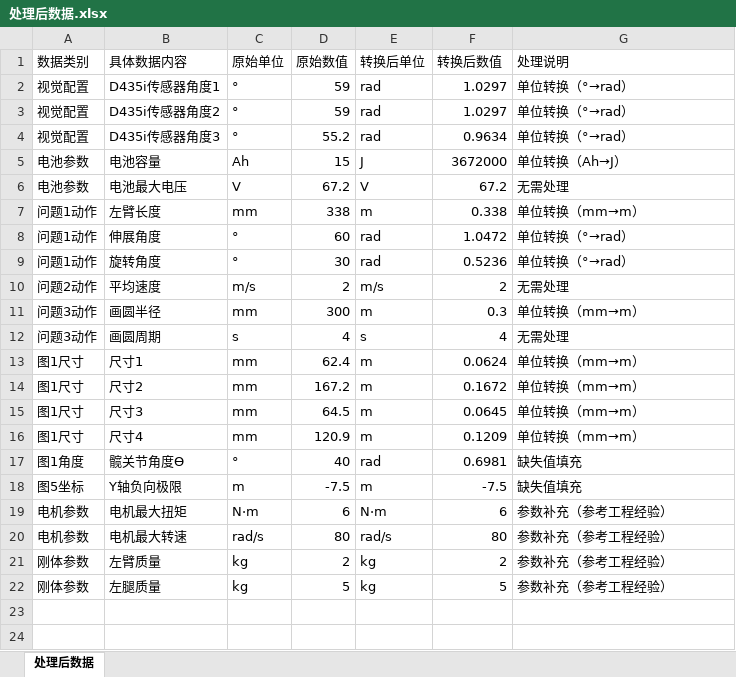
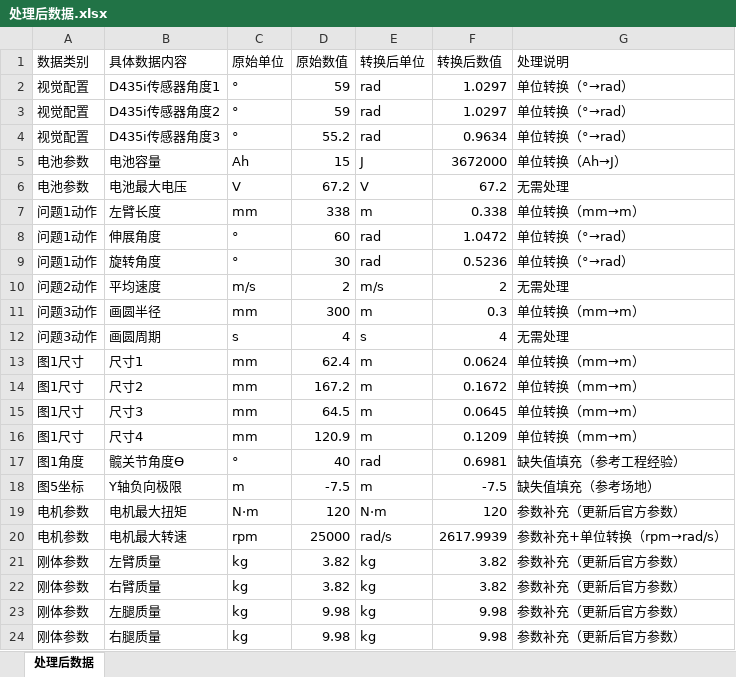
Before and after one commit to origami00/APMCM2025A, an Excel workbook: 数据和处理/处理后数据.xlsx, sheet 处理后数据, drawn as a sheet; values as stored, in another font and other column widths than the file's, no borders; addresses are those after the commit; the diff names each change by its address in the sheet, - before the commit and + after, or states it on an @@ line.

```diff
--- a/数据和处理/处理后数据.xlsx (sheet 处理后数据)
+++ b/数据和处理/处理后数据.xlsx (sheet 处理后数据)
-G17 (处理说明): 缺失值填充
+G17 (处理说明): 缺失值填充（参考工程经验）
-G18 (处理说明): 缺失值填充
+G18 (处理说明): 缺失值填充（参考场地）
-D19 (原始数值): 6
+D19 (原始数值): 120
-F19 (转换后数值): 6
+F19 (转换后数值): 120
-G19 (处理说明): 参数补充（参考工程经验）
+G19 (处理说明): 参数补充（更新后官方参数）
-C20 (原始单位): rad/s
+C20 (原始单位): rpm
-D20 (原始数值): 80
+D20 (原始数值): 25000
-F20 (转换后数值): 80
+F20 (转换后数值): 2617.9939
-G20 (处理说明): 参数补充（参考工程经验）
+G20 (处理说明): 参数补充+单位转换（rpm→rad/s）
-D21 (原始数值): 2
+D21 (原始数值): 3.82
-F21 (转换后数值): 2
+F21 (转换后数值): 3.82
-G21 (处理说明): 参数补充（参考工程经验）
+G21 (处理说明): 参数补充（更新后官方参数）
+row 22: 刚体参数 | 右臂质量 | kg | 3.82 | kg | 3.82 | 参数补充（更新后官方参数）
-D23 (原始数值): 5
+D23 (原始数值): 9.98
-F23 (转换后数值): 5
+F23 (转换后数值): 9.98
-G23 (处理说明): 参数补充（参考工程经验）
+G23 (处理说明): 参数补充（更新后官方参数）
+row 24: 刚体参数 | 右腿质量 | kg | 9.98 | kg | 9.98 | 参数补充（更新后官方参数）
```
Also changed, not shown: 2 other files.
